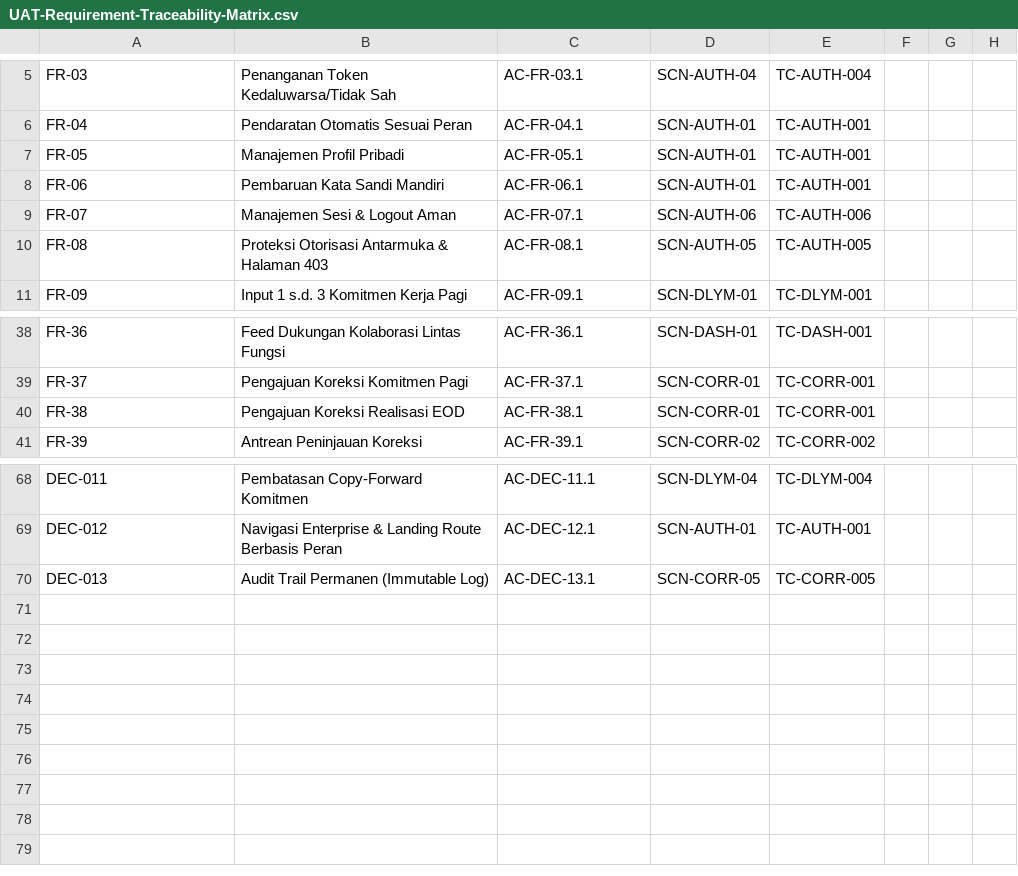
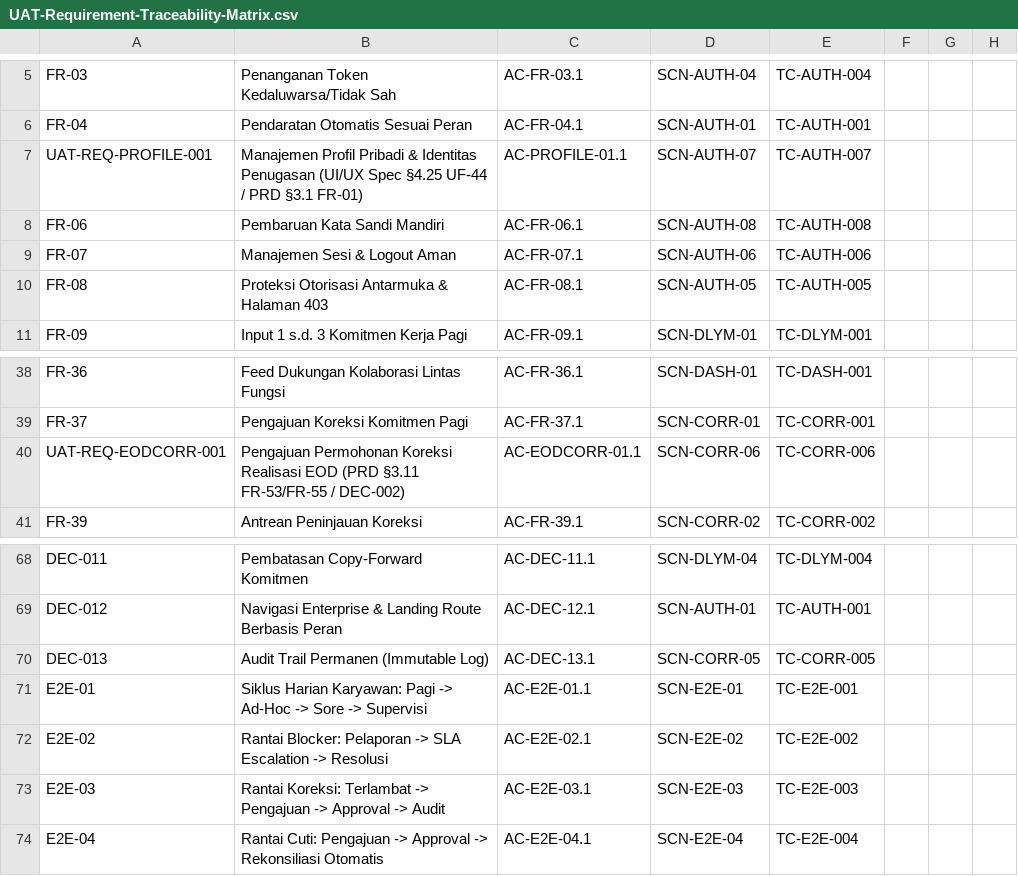
Before and after one commit to harrymx1/Dutamedia-WorkPulse, a CSV file: UAT/UAT-Requirement-Traceability-Matrix.csv, drawn as a sheet; only a part is shown, gaps mark what is left out.

```diff
--- a/UAT/UAT-Requirement-Traceability-Matrix.csv
+++ b/UAT/UAT-Requirement-Traceability-Matrix.csv
@@ -6,4 +6,4 @@ FR-03,Penanganan Token Kedaluwarsa/Tidak Sah,AC-FR-03.1,SCN-AUTH-04,TC-AUTH-004,
 FR-04,Pendaratan Otomatis Sesuai Peran,AC-FR-04.1,SCN-AUTH-01,TC-AUTH-001,,,
-FR-05,Manajemen Profil Pribadi,AC-FR-05.1,SCN-AUTH-01,TC-AUTH-001,,,
-FR-06,Pembaruan Kata Sandi Mandiri,AC-FR-06.1,SCN-AUTH-01,TC-AUTH-001,,,
+UAT-REQ-PROFILE-001,Manajemen Profil Pribadi & Identitas Penugasan (UI/UX Spec §4.25 UF-44 / PRD §3.1 FR-01),AC-PROFILE-01.1,SCN-AUTH-07,TC-AUTH-007,,,
+FR-06,Pembaruan Kata Sandi Mandiri,AC-FR-06.1,SCN-AUTH-08,TC-AUTH-008,,,
 FR-07,Manajemen Sesi & Logout Aman,AC-FR-07.1,SCN-AUTH-06,TC-AUTH-006,,,
@@ -39,3 +39,3 @@ FR-36,Feed Dukungan Kolaborasi Lintas Fungsi,AC-FR-36.1,SCN-DASH-01,TC-DASH-001,
 FR-37,Pengajuan Koreksi Komitmen Pagi,AC-FR-37.1,SCN-CORR-01,TC-CORR-001,,,
-FR-38,Pengajuan Koreksi Realisasi EOD,AC-FR-38.1,SCN-CORR-01,TC-CORR-001,,,
+UAT-REQ-EODCORR-001,Pengajuan Permohonan Koreksi Realisasi EOD (PRD §3.11 FR-53/FR-55 / DEC-002),AC-EODCORR-01.1,SCN-CORR-06,TC-CORR-006,,,
 FR-39,Antrean Peninjauan Koreksi,AC-FR-39.1,SCN-CORR-02,TC-CORR-002,,,
@@ -70 +70,5 @@ DEC-012,Navigasi Enterprise & Landing Route Berbasis Peran,AC-DEC-12.1,SCN-AUTH-
 DEC-013,Audit Trail Permanen (Immutable Log),AC-DEC-13.1,SCN-CORR-05,TC-CORR-005,,,
+E2E-01,Siklus Harian Karyawan: Pagi -> Ad-Hoc -> Sore -> Supervisi,AC-E2E-01.1,SCN-E2E-01,TC-E2E-001,,,
+E2E-02,Rantai Blocker: Pelaporan -> SLA Escalation -> Resolusi,AC-E2E-02.1,SCN-E2E-02,TC-E2E-002,,,
+E2E-03,Rantai Koreksi: Terlambat -> Pengajuan -> Approval -> Audit,AC-E2E-03.1,SCN-E2E-03,TC-E2E-003,,,
+E2E-04,Rantai Cuti: Pengajuan -> Approval -> Rekonsiliasi Otomatis,AC-E2E-04.1,SCN-E2E-04,TC-E2E-004,,,
```
Also changed, not shown: UAT/UAT-Execution-Log.csv, UAT/UAT-Role-Action-Matrix.csv, 15 other files.
